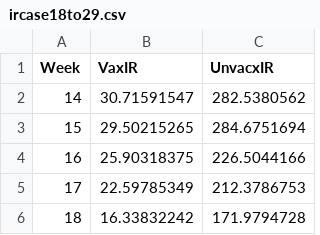
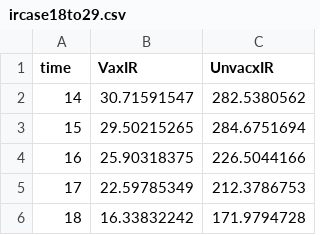
Before and after one commit to Jasper472/hvadata, a CSV file: ircase18to29.csv, drawn as a sheet; only a part is shown.

Commit message:
Update ircase18to29.csv

```diff
--- a/ircase18to29.csv
+++ b/ircase18to29.csv
@@ -1,2 +1,2 @@
-Week,VaxIR,UnvacxIR
+time,VaxIR,UnvacxIR
 14,30.71591547,282.5380562
```
